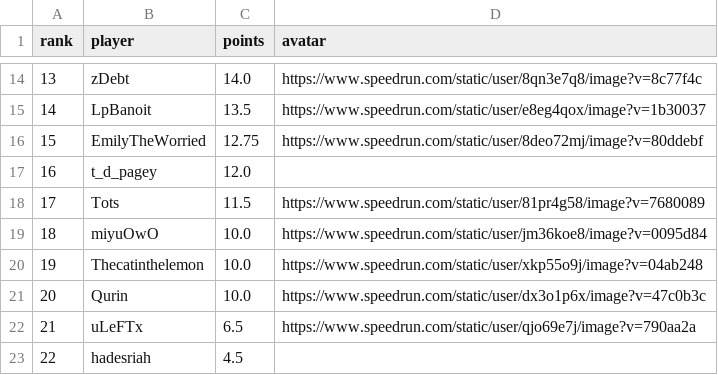
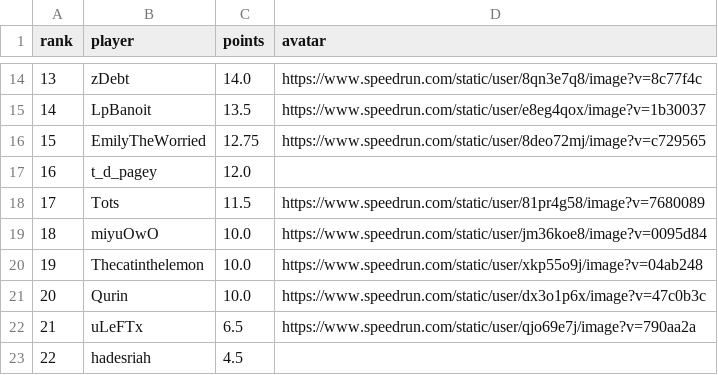
Before and after one commit to BGSW-dev/ReanimaHub, a CSV file: main_game.csv, drawn as a sheet; only a part is shown, gaps mark what is left out.

```diff
--- a/main_game.csv
+++ b/main_game.csv
@@ -15,3 +15,3 @@ rank,player,points,avatar
 14,LpBanoit,13.5,https://www.speedrun.com/static/user/e8eg4qox/image?v=1b30037
-15,EmilyTheWorried,12.75,https://www.speedrun.com/static/user/8deo72mj/image?v=80ddebf
+15,EmilyTheWorried,12.75,https://www.speedrun.com/static/user/8deo72mj/image?v=c729565
 16,t_d_pagey,12.0,
```
Also changed, not shown: 1 other file.
